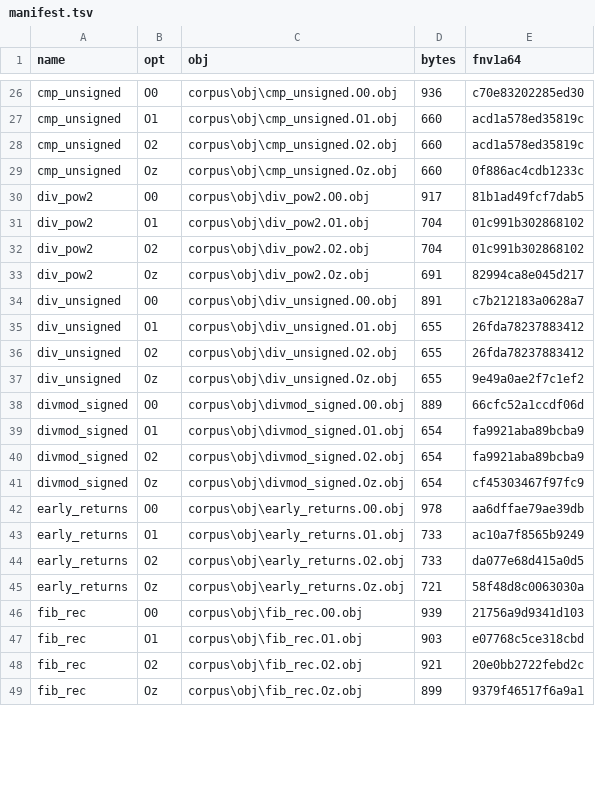
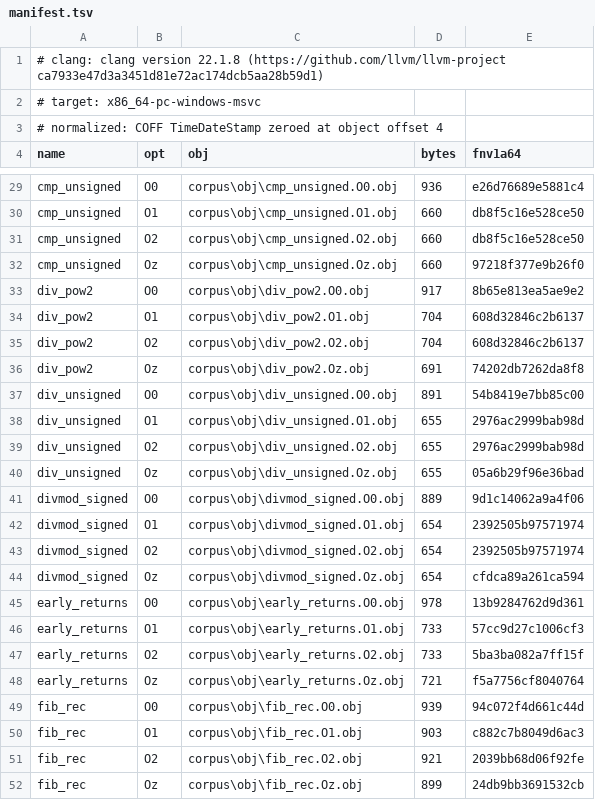
Before and after one commit to beanscrack/rdec, a TSV file: corpus/manifest.tsv, drawn as a sheet; only a part is shown, gaps mark what is left out; addresses are those after the commit; the diff covers the shown part only; the diff names each change by its address in the sheet, - before the commit and + after, or states it on an @@ line.

Commit message:
ci: gate corpus determinism on the same toolchain, and make the corpus reproducible
The first CI run failed on the corpus step, and the failing thing was the gate:
'git diff --exit-code corpus/manifest.tsv' asserts byte-identical codegen against
the committed manifest, so it compares clang versions (runner 20.1.8, manifest
built with 22.1.8). RDec's own behaviour was never what it tested.

Replaced with the claim worth checking: build twice on the same toolchain and
byte-compare the manifests. The manifest now records the compiler version, the
target triple, and the normalization it relies on.

The replacement check found a real bug on its first local run: COFF objects
embed a build TimeDateStamp, so two runs of the same clang over the same sources
moved 120/120 object hashes at identical sizes. clang cannot be told from this
driver (/Brepro is clang-cl only; -Xclang -brepro is unknown in clang 22, both
measured), so the stamp is normalized at offset 4 and written back, and -g0 drops
the CodeView sections that embed the source path.

Guard note, because it is how the first attempt shipped: in a .obj the header
starts at offset 0 with Machine, so a guard on offset 2 reads NumberOfSections and
silently disables the normalization. Pinned by a unit test.

Verified: two builds into the same directory, byte-identical manifests; all
stamps 0; rdec status green (fmt, clippy, 24 tests, selftest 5/5, T1 grid,
corpus 120/120 AMD64).

```diff
--- a/corpus/manifest.tsv
+++ b/corpus/manifest.tsv
+row 1: # clang: clang version 22.1.8 (https://github.com/llvm/llvm-project ca7933e47d3a3451d81e72ac174dcb5aa28b59d1)
+row 2: # target: x86_64-pc-windows-msvc
+row 3: # normalized: COFF TimeDateStamp zeroed at object offset 4
-E29 (fnv1a64): c70e83202285ed30
+E29 (fnv1a64): e26d76689e5881c4
-E30:E31 (fnv1a64): acd1a578ed35819c
+E30:E31 (fnv1a64): db8f5c16e528ce50
-E32 (fnv1a64): 0f886ac4cdb1233c
+E32 (fnv1a64): 97218f377e9b26f0
-E33 (fnv1a64): 81b1ad49fcf7dab5
+E33 (fnv1a64): 8b65e813ea5ae9e2
-E34:E35 (fnv1a64): 01c991b302868102
+E34:E35 (fnv1a64): 608d32846c2b6137
-E36 (fnv1a64): 82994ca8e045d217
+E36 (fnv1a64): 74202db7262da8f8
-E37 (fnv1a64): c7b212183a0628a7
+E37 (fnv1a64): 54b8419e7bb85c00
-E38:E39 (fnv1a64): 26fda78237883412
+E38:E39 (fnv1a64): 2976ac2999bab98d
-E40 (fnv1a64): 9e49a0ae2f7c1ef2
+E40 (fnv1a64): 05a6b29f96e36bad
-E41 (fnv1a64): 66cfc52a1ccdf06d
+E41 (fnv1a64): 9d1c14062a9a4f06
-E42:E43 (fnv1a64): fa9921aba89bcba9
+E42:E43 (fnv1a64): 2392505b97571974
-E44 (fnv1a64): cf45303467f97fc9
+E44 (fnv1a64): cfdca89a261ca594
-E45 (fnv1a64): aa6dffae79ae39db
+E45 (fnv1a64): 13b9284762d9d361
-E46 (fnv1a64): ac10a7f8565b9249
+E46 (fnv1a64): 57cc9d27c1006cf3
-E47 (fnv1a64): da077e68d415a0d5
+E47 (fnv1a64): 5ba3ba082a7ff15f
-E48 (fnv1a64): 58f48d8c0063030a
+E48 (fnv1a64): f5a7756cf8040764
-E49 (fnv1a64): 21756a9d9341d103
+E49 (fnv1a64): 94c072f4d661c44d
-E50 (fnv1a64): e07768c5ce318cbd
+E50 (fnv1a64): c882c7b8049d6ac3
-E51 (fnv1a64): 20e0bb2722febd2c
+E51 (fnv1a64): 2039bb68d06f92fe
-E52 (fnv1a64): 9379f46517f6a9a1
+E52 (fnv1a64): 24db9bb3691532cb
```
Also changed, not shown: 96 edited cells elsewhere in this file, 36 other files.
